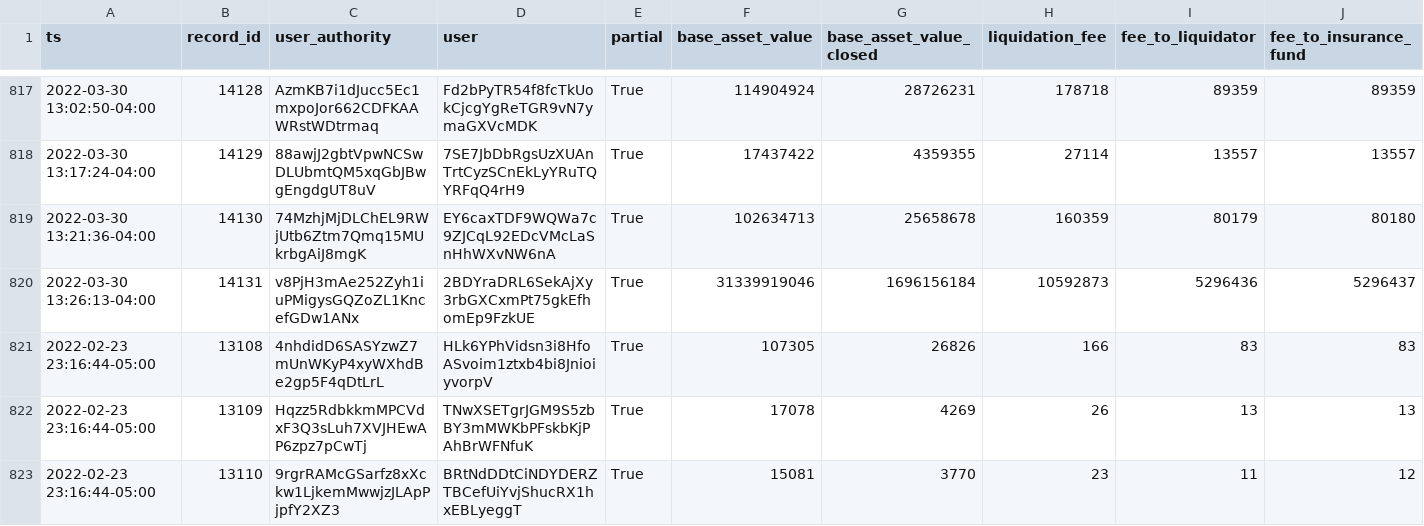
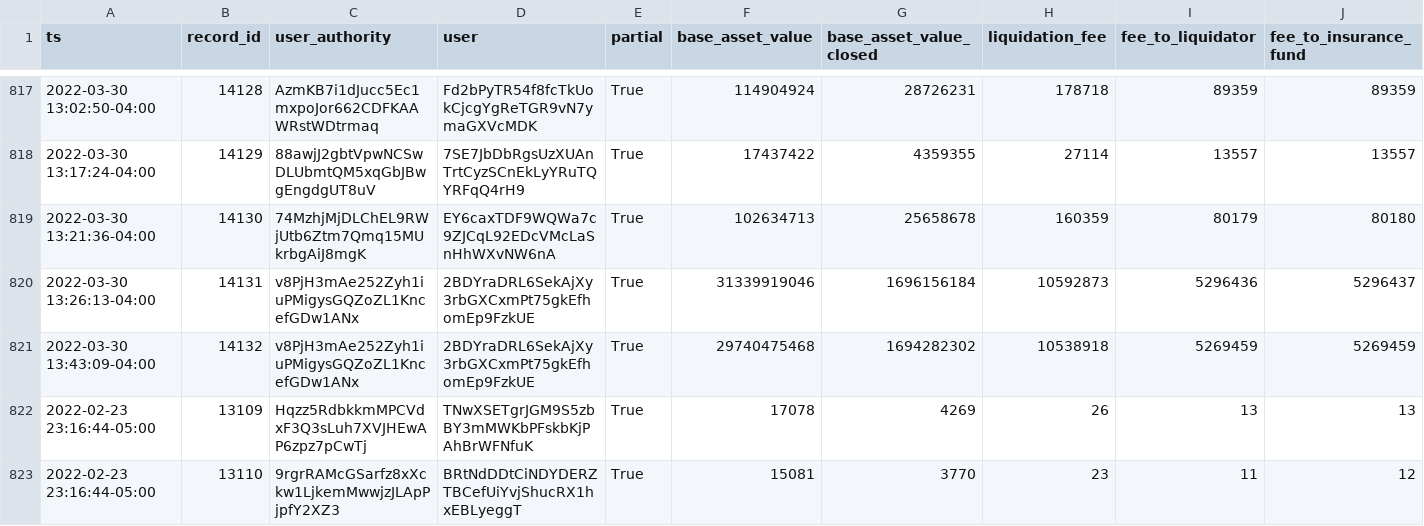
Before and after one commit to lmvdz/drift-flat-data, a CSV file: data/liquidation_history.csv, drawn as a sheet; only a part is shown, gaps mark what is left out; removed rows and columns are numbered as before the commit, all else as after; rows hold the shown columns only; the diff names each change by its address in the sheet, - before the commit and + after, or states it on an @@ line.

```diff
--- a/data/liquidation_history.csv
+++ b/data/liquidation_history.csv
-row 821: 2022-02-23 23:16:44-05:00 | 13108 | 4nhdidD6SASYzwZ7mUnWKyP4xyWXhdBe2gp5F4qDtLrL | HLk6YPhVidsn3i8HfoASvoim1ztxb4bi8JnioiyvorpV | True | 107305 | 26826 | 166 | 83 | 83
+row 821: 2022-03-30 13:43:09-04:00 | 14132 | v8PjH3mAe252Zyh1iuPMigysGQZoZL1KncefGDw1ANx | 2BDYraDRL6SekAjXy3rbGXCxmPt75gkEfhomEp9FzkUE | True | 29740475468 | 1694282302 | 10538918 | 5269459 | 5269459
```
Also changed, not shown: data/deposit_history.csv, data/fundingPayment_history.csv, 5 other files.
